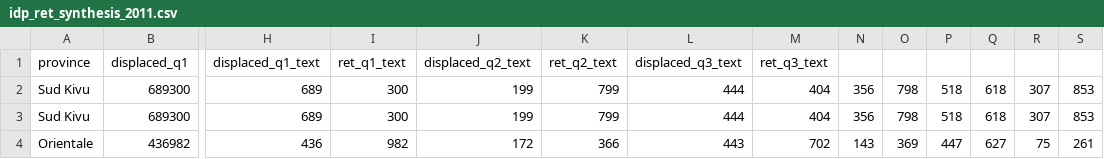
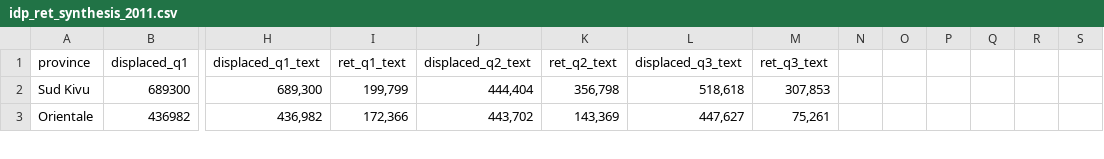
Before and after one commit to UN-OCHA/rwint-deprecated-rw-drc, a CSV file: data/idp_ret_synthesis_2011.csv, drawn as a sheet; only a part is shown, gaps mark what is left out; removed rows and columns are numbered as before the commit, all else as after; rows hold the shown columns only; the diff covers the shown part only; the diff names each change by its address in the sheet, - before the commit and + after, or states it on an @@ line.

```diff
--- a/data/idp_ret_synthesis_2011.csv
+++ b/data/idp_ret_synthesis_2011.csv
-H2 (displaced_q1_text): 689
+H2 (displaced_q1_text): 689,300
-I2 (ret_q1_text): 300
+I2 (ret_q1_text): 199,799
-J2 (displaced_q2_text): 199
+J2 (displaced_q2_text): 444,404
-K2 (ret_q2_text): 799
+K2 (ret_q2_text): 356,798
-L2 (displaced_q3_text): 444
+L2 (displaced_q3_text): 518,618
-M2 (ret_q3_text): 404
+M2 (ret_q3_text): 307,853
-N2: 356
+N2: (empty)
-O2: 798
+O2: (empty)
-P2: 518
+P2: (empty)
-Q2: 618
+Q2: (empty)
-R2: 307
+R2: (empty)
-S2: 853
+S2: (empty)
-row 3: Sud Kivu | 689300 | 689 | 300 | 199 | 799 | 444 | 404 | 356 | 798 | 518 | 618 | 307 | 853
-H3 (displaced_q1_text): 436
+H3 (displaced_q1_text): 436,982
-I3 (ret_q1_text): 982
+I3 (ret_q1_text): 172,366
-J3 (displaced_q2_text): 172
+J3 (displaced_q2_text): 443,702
-K3 (ret_q2_text): 366
+K3 (ret_q2_text): 143,369
-L3 (displaced_q3_text): 443
+L3 (displaced_q3_text): 447,627
-M3 (ret_q3_text): 702
+M3 (ret_q3_text): 75,261
-N3: 143
+N3: (empty)
-O3: 369
+O3: (empty)
-P3: 447
+P3: (empty)
-Q3: 627
+Q3: (empty)
-R3: 75
+R3: (empty)
-S3: 261
+S3: (empty)
```
Also changed, not shown: 36 edited cells elsewhere in this file, 7 other files.
